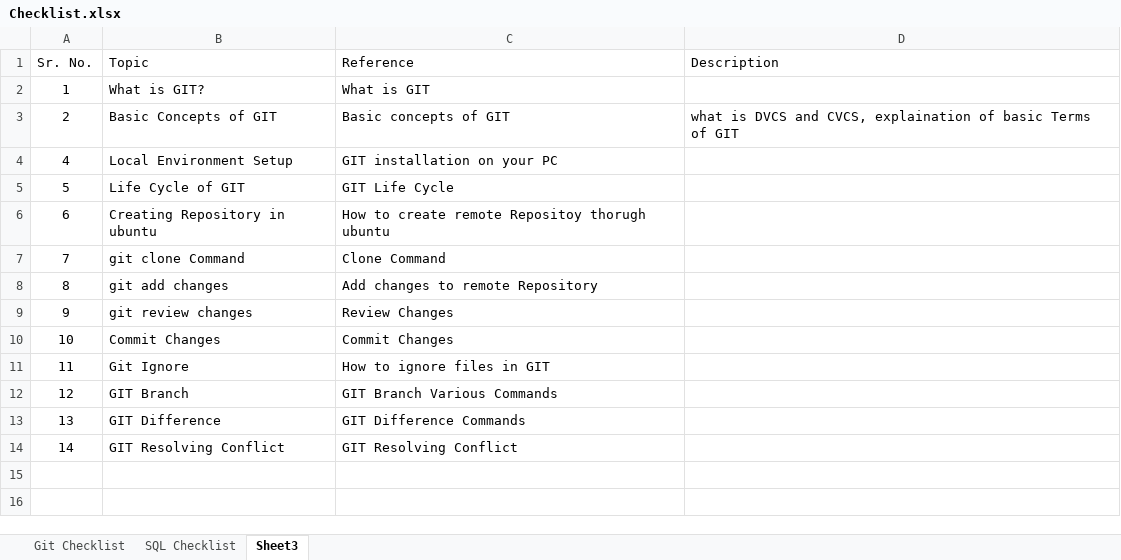
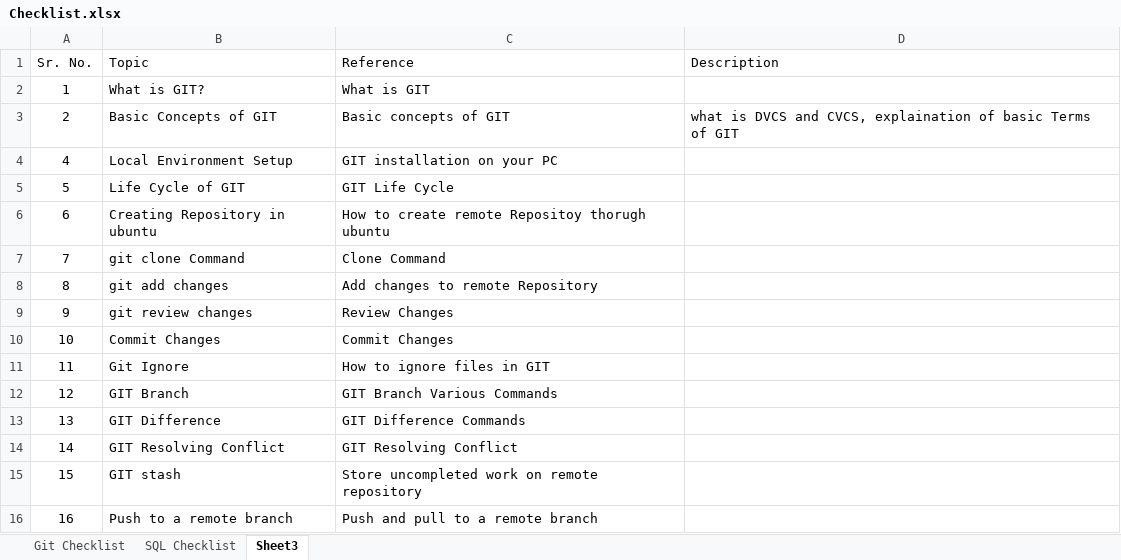
Before and after one commit to MeetParikh01/sampleproject, an Excel workbook: Checklist.xlsx, sheet Sheet3, drawn as a sheet; values as stored, in another font and other column widths than the file's, no borders; the diff names each change by its address in the sheet, - before the commit and + after, or states it on an @@ line.

```diff
--- a/Checklist.xlsx (sheet Sheet3)
+++ b/Checklist.xlsx (sheet Sheet3)
+row 15: 15 | GIT stash | Store uncompleted work on remote repository
+row 16: 16 | Push to a remote branch | Push and pull to a remote branch
```
Also changed, not shown: sheet Git Checklist.
